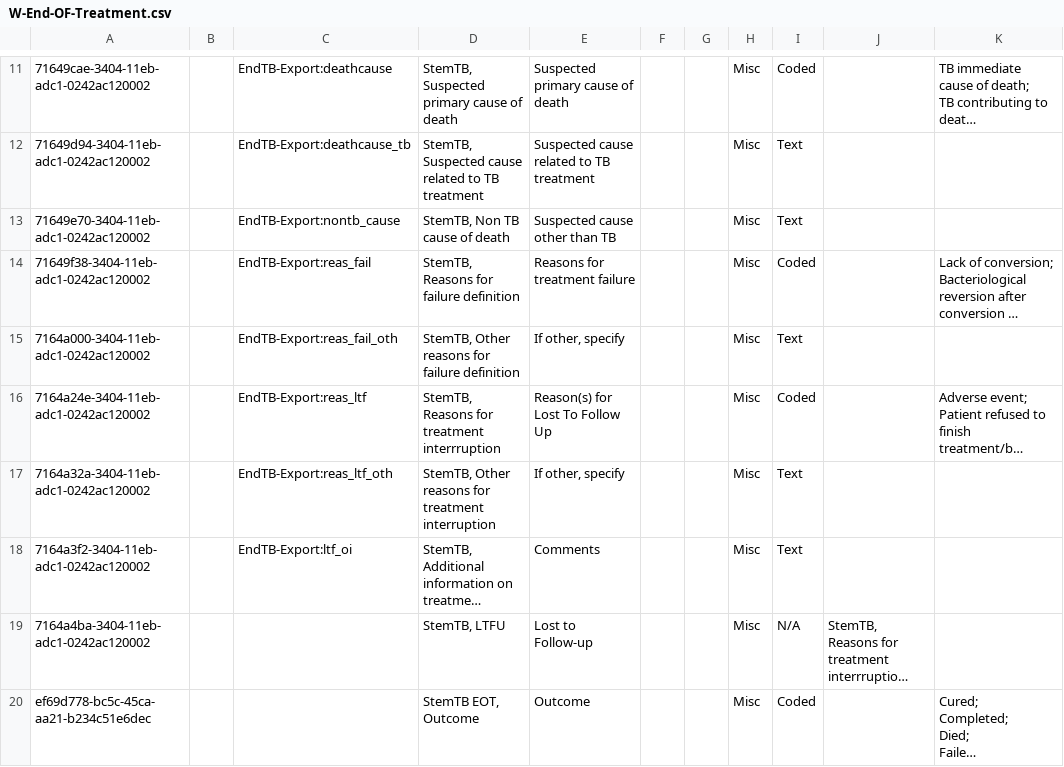
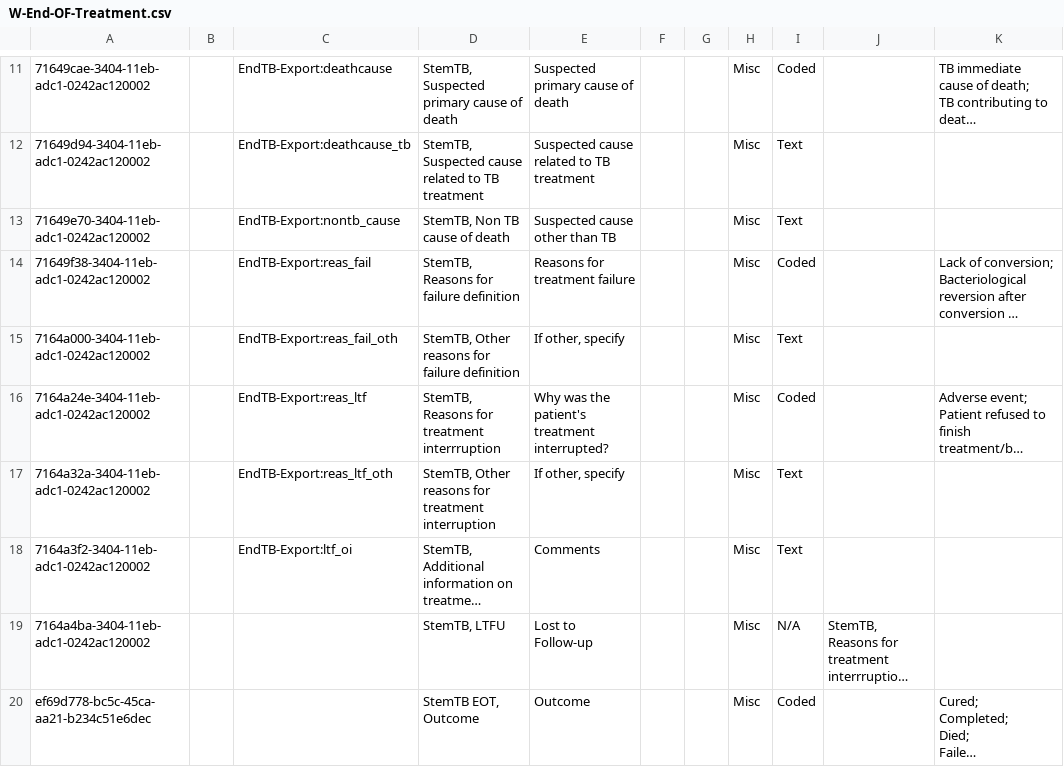
Before and after one commit to endtb/package1, a CSV file: concepts/W-End-OF-Treatment.csv, drawn as a sheet; only a part is shown, gaps mark what is left out; long unchanged cells end in …; the diff covers the shown part only; the diff names each change by its address in the sheet, - before the commit and + after, or states it on an @@ line.

```diff
--- a/concepts/W-End-OF-Treatment.csv
+++ b/concepts/W-End-OF-Treatment.csv
-E16: Reason(s) for Lost To Follow Up
+E16: Why was the patient's treatment interrupted?
```
Also changed, not shown: 1 edited cell elsewhere in this file, concepts/Y-Quarterly Post Treatment.csv.
